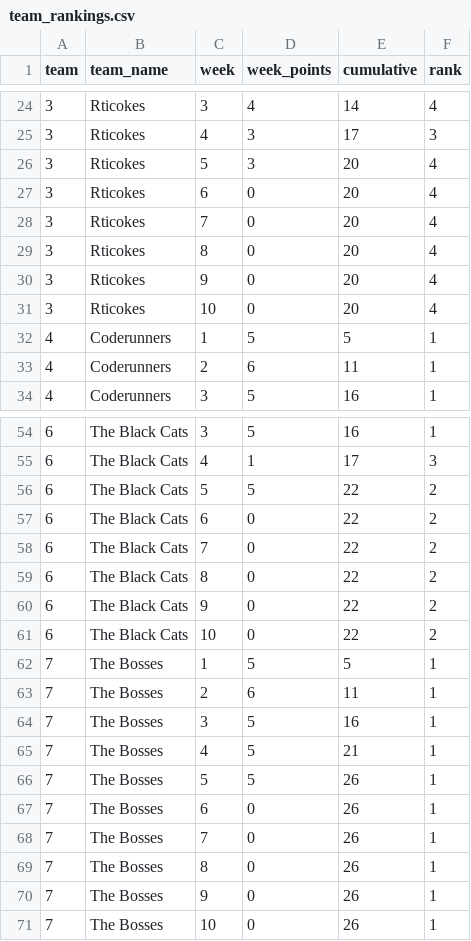
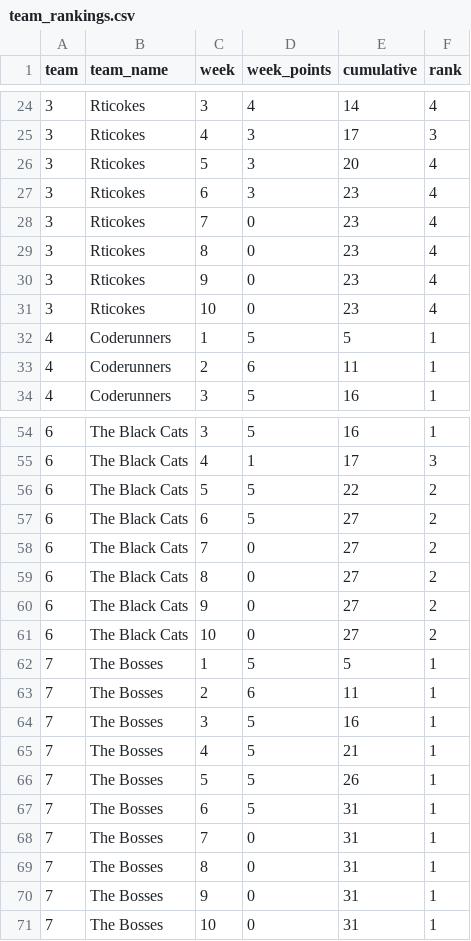
Before and after one commit to sjweston/datasci410, a CSV file: team_rankings.csv, drawn as a sheet; only a part is shown, gaps mark what is left out; the diff covers the shown part only.

```diff
--- a/team_rankings.csv
+++ b/team_rankings.csv
@@ -26,7 +26,7 @@ team,team_name,week,week_points,cumulative,rank
 3,Rticokes,5,3,20,4
-3,Rticokes,6,0,20,4
-3,Rticokes,7,0,20,4
-3,Rticokes,8,0,20,4
-3,Rticokes,9,0,20,4
-3,Rticokes,10,0,20,4
+3,Rticokes,6,3,23,4
+3,Rticokes,7,0,23,4
+3,Rticokes,8,0,23,4
+3,Rticokes,9,0,23,4
+3,Rticokes,10,0,23,4
 4,Coderunners,1,5,5,1
@@ -56,7 +56,7 @@ team,team_name,week,week_points,cumulative,rank
 6,The Black Cats,5,5,22,2
-6,The Black Cats,6,0,22,2
-6,The Black Cats,7,0,22,2
-6,The Black Cats,8,0,22,2
-6,The Black Cats,9,0,22,2
-6,The Black Cats,10,0,22,2
+6,The Black Cats,6,5,27,2
+6,The Black Cats,7,0,27,2
+6,The Black Cats,8,0,27,2
+6,The Black Cats,9,0,27,2
+6,The Black Cats,10,0,27,2
 7,The Bosses,1,5,5,1
@@ -66,6 +66,6 @@ team,team_name,week,week_points,cumulative,rank
 7,The Bosses,5,5,26,1
-7,The Bosses,6,0,26,1
-7,The Bosses,7,0,26,1
-7,The Bosses,8,0,26,1
-7,The Bosses,9,0,26,1
-7,The Bosses,10,0,26,1
+7,The Bosses,6,5,31,1
+7,The Bosses,7,0,31,1
+7,The Bosses,8,0,31,1
+7,The Bosses,9,0,31,1
+7,The Bosses,10,0,31,1
```
Also changed, not shown: 33 edited cells elsewhere in this file, team_points.csv, 30 other files.
